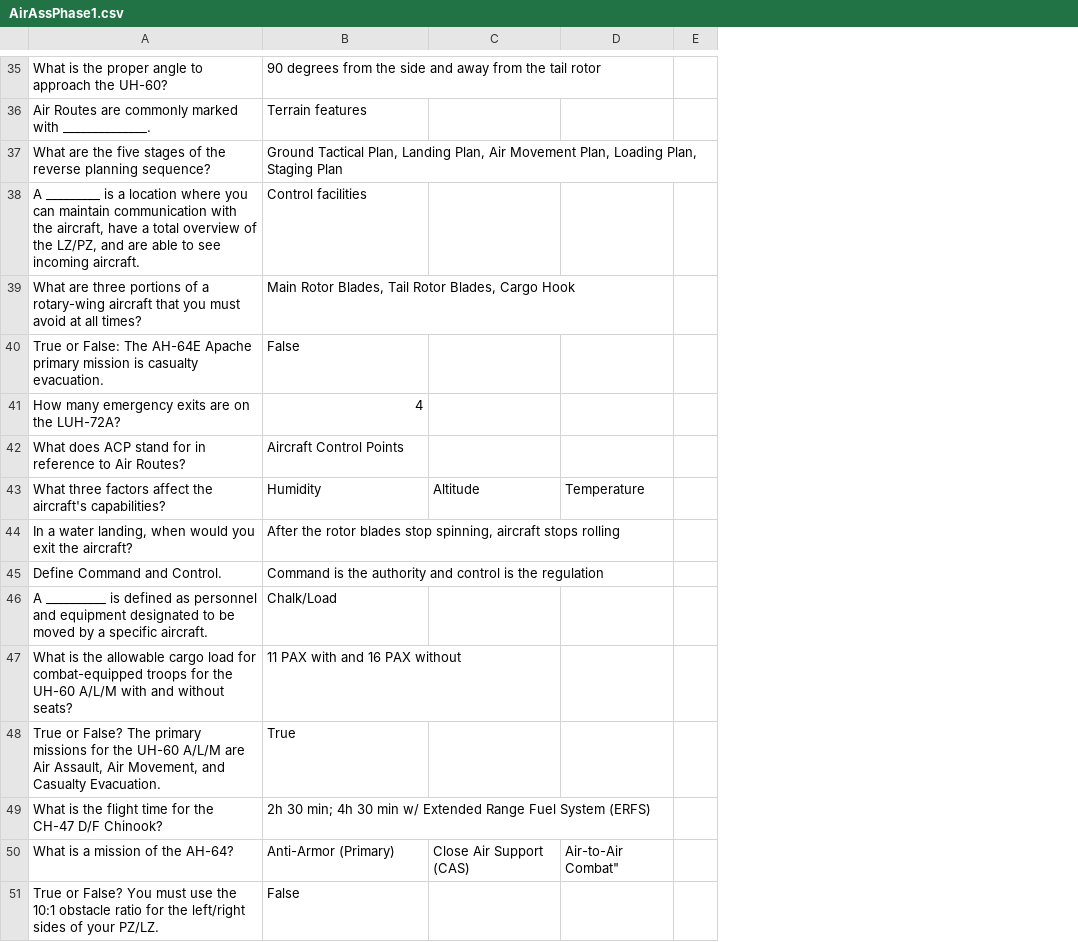
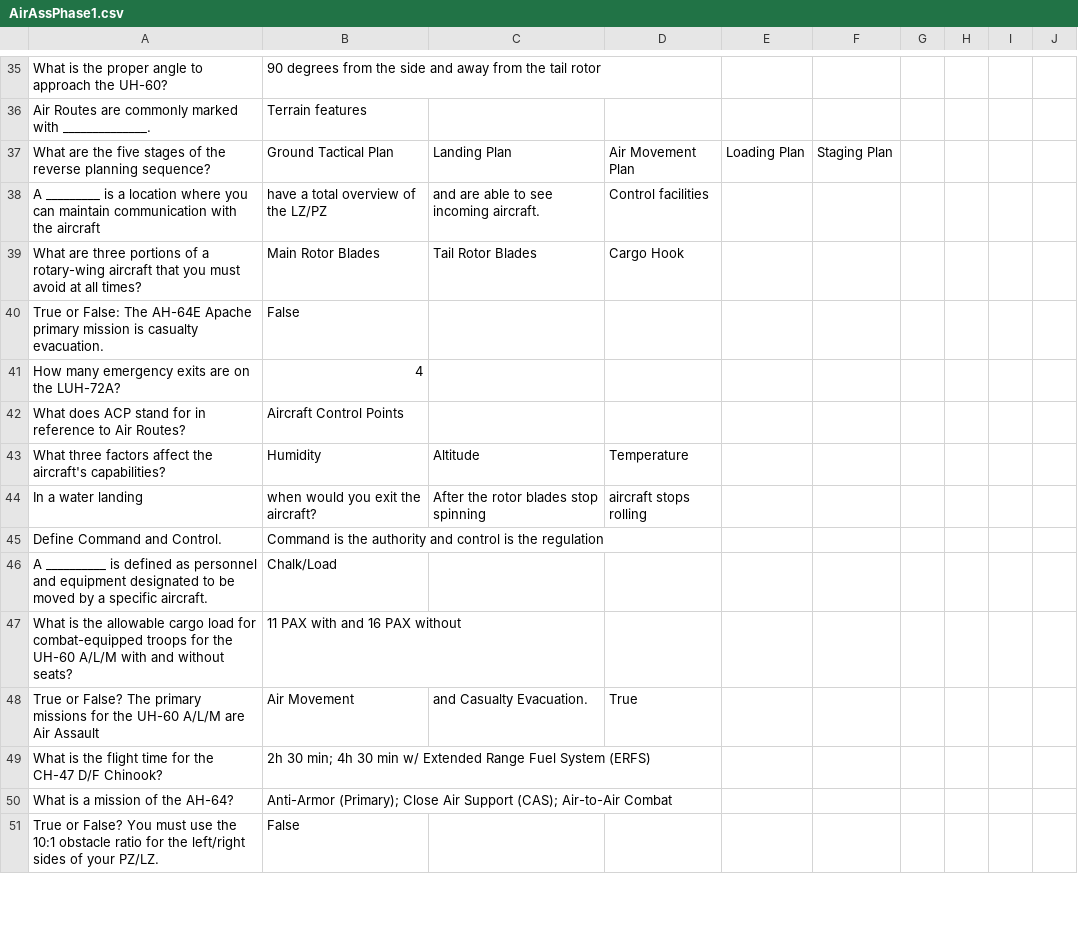
Before and after one commit to Turtlefud12/brain-food, a CSV file: decks/AirAssPhase1.csv, drawn as a sheet; only a part is shown, gaps mark what is left out; removed rows and columns are numbered as before the commit, all else as after; the diff covers the shown part only; the diff names each change by its address in the sheet, - before the commit and + after, or states it on an @@ line.

Commit message:
Refactor CSV formatting for AirAssPhase1
Updated CSV formatting for questions and answers to remove HTML entities and ensure proper separation of items.

```diff
--- a/decks/AirAssPhase1.csv
+++ b/decks/AirAssPhase1.csv
-column C, row 43: Altitude; row 50: Close Air Support (CAS)
-column D, row 43: Temperature; row 50: Air-to-Air Combat"
-column E, empty
+column C, row 37: Landing Plan; rows 39-43: Tail Rotor Blades |  |  |  | Altitude
+column D, row 37: Air Movement Plan; rows 39-43: Cargo Hook |  |  |  | Temperature
+column E, row 37: Loading Plan
+column F, row 37: Staging Plan
+column G, empty
+column H, empty
+column I, empty
+column J, empty
-B37: Ground Tactical Plan, Landing Plan, Air Movement Plan, Loading Plan, Staging Plan
+B37: Ground Tactical Plan
-row 38: A _________ is a location where you can maintain communication with the aircraft, have a total overview of the LZ/PZ, and are able to see incoming aircraft. | Control facilities
+row 38: A _________ is a location where you can maintain communication with the aircraft | have a total overview of the LZ/PZ | and are able to see incoming aircraft. | Control facilities
-B39: Main Rotor Blades, Tail Rotor Blades, Cargo Hook
+B39: Main Rotor Blades
-row 44: In a water landing, when would you exit the aircraft? | After the rotor blades stop spinning, aircraft stops rolling
+row 44: In a water landing | when would you exit the aircraft? | After the rotor blades stop spinning | aircraft stops rolling
-row 48: True or False? The primary missions for the UH-60 A/L/M are Air Assault, Air Movement, and Casualty Evacuation. | True
+row 48: True or False? The primary missions for the UH-60 A/L/M are Air Assault | Air Movement | and Casualty Evacuation. | True
-B50: Anti-Armor (Primary)
+B50: Anti-Armor (Primary); Close Air Support (CAS); Air-to-Air Combat
```
Also changed, not shown: 9 added rows, 9 removed rows and 30 edited cells elsewhere in this file.
